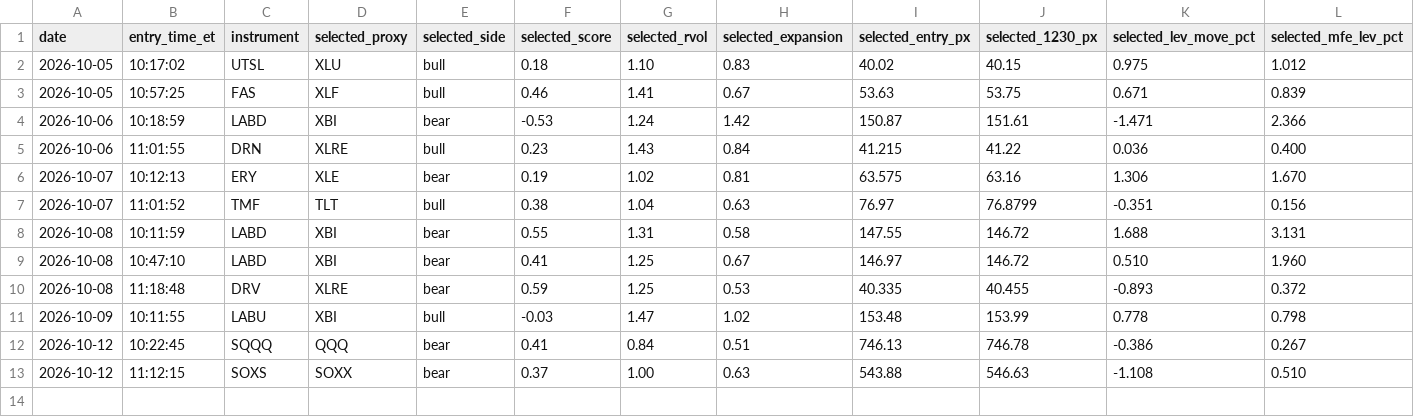
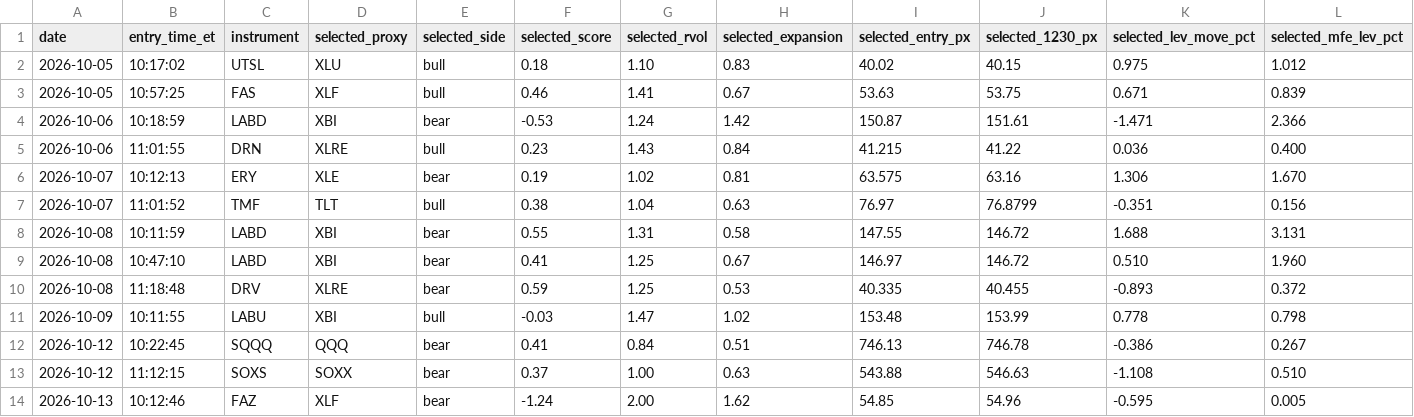
Before and after one commit to adamelci-22/Main, a CSV file: archive/selection_log.csv, drawn as a sheet; only a part is shown; rows hold the shown columns only; the diff names each change by its address in the sheet, - before the commit and + after, or states it on an @@ line.

```diff
--- a/archive/selection_log.csv
+++ b/archive/selection_log.csv
+row 14: 2026-10-13 | 10:12:46 | FAZ | XLF | bear | -1.24 | 2.00 | 1.62 | 54.85 | 54.96 | -0.595 | 0.005
```
Also changed, not shown: archive/trades.csv.
